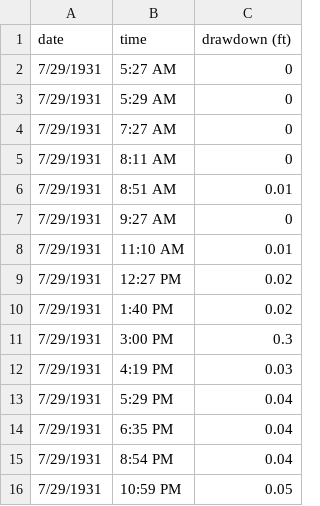
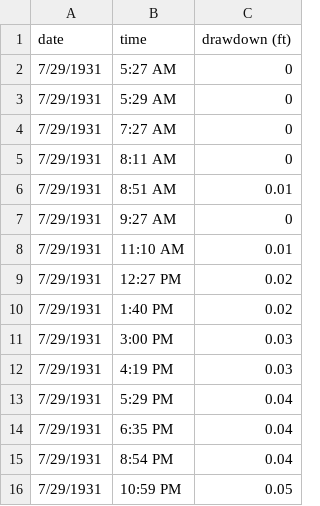
Before and after one commit to klkuhlm/unconfined, a CSV file: grand-island/grand-island-test-wenzel - 52C.csv, drawn as a sheet; only a part is shown.

Commit message:
added more GI data, fixed some bad data too

```diff
--- a/grand-island/grand-island-test-wenzel - 52C.csv
+++ b/grand-island/grand-island-test-wenzel - 52C.csv
@@ -10,3 +10,3 @@ date,time,drawdown (ft)
 7/29/1931,1:40 PM,0.02
-7/29/1931,3:00 PM,0.3
+7/29/1931,3:00 PM,0.03
 7/29/1931,4:19 PM,0.03
```
Also changed, not shown: grand-island/grand-island-test-wenzel - 51C.csv, 9 other files.
